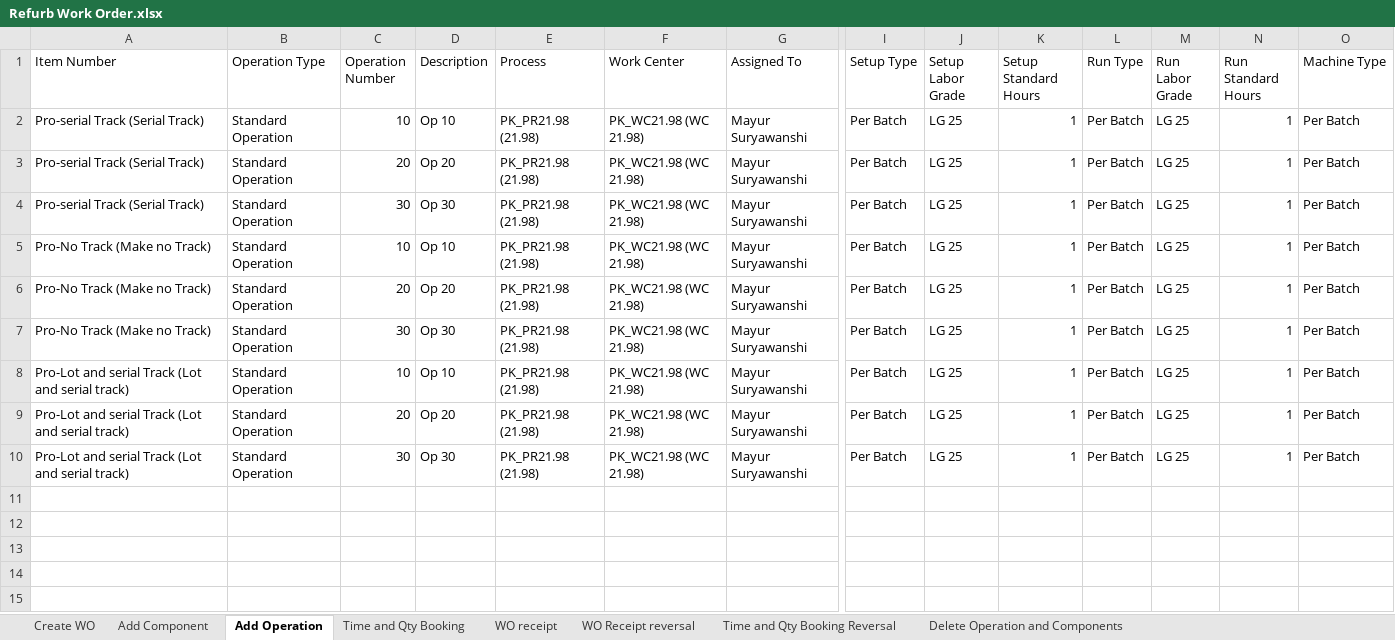
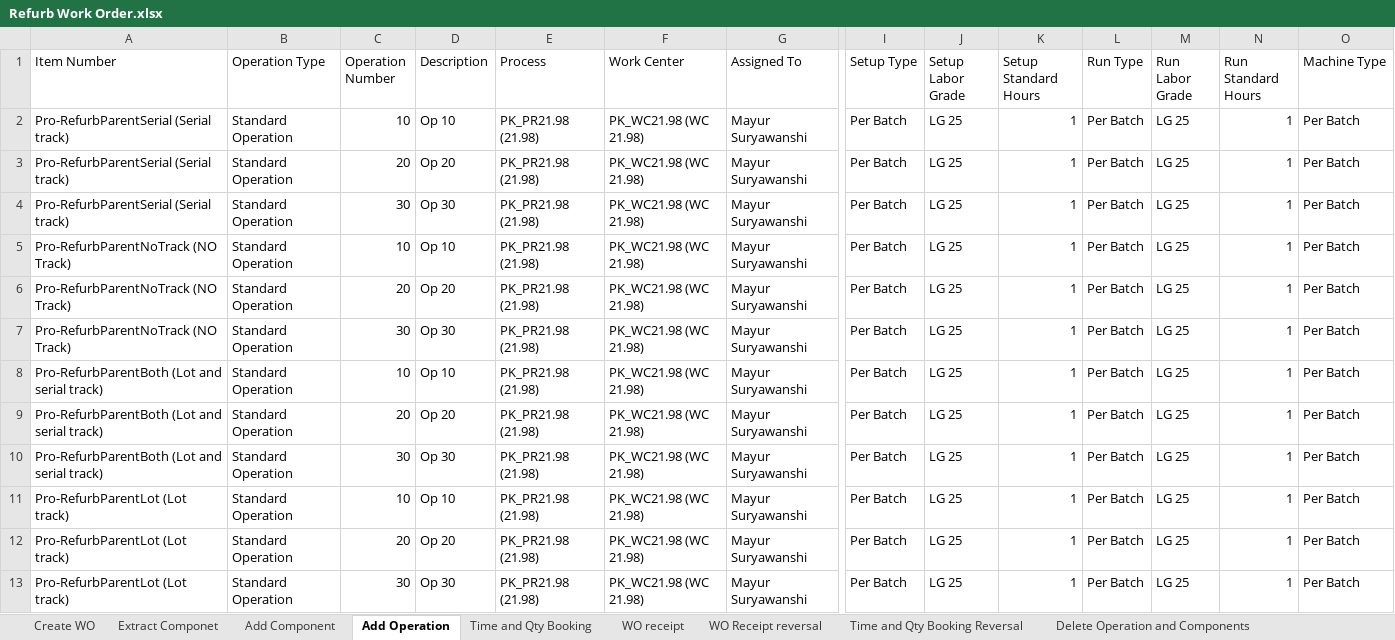
Before and after one commit to msuryawanshi20/rstk_PROVAR-COPADO, an Excel workbook: templates/Refurb Work Order.xlsx, sheet Add Operation, drawn as a sheet; only a part is shown, gaps mark what is left out; values as stored, in another font and other column widths than the file's, no borders; rows hold the shown columns only; the diff names each change by its address in the sheet, - before the commit and + after, or states it on an @@ line.

Commit message:
Added Complete flow for Rework WO Added Complete flow for Refurb WO Added Complete flow for Consigned WO Added Complete flow for Labor WO

```diff
--- a/templates/Refurb Work Order.xlsx (sheet Add Operation)
+++ b/templates/Refurb Work Order.xlsx (sheet Add Operation)
+sheet tab: Extract Componet
-A2:A4 (Item Number): Pro-serial Track (Serial Track)
+A2:A4 (Item Number): Pro-RefurbParentSerial (Serial track)
-A5:A7 (Item Number): Pro-No Track (Make no Track)
+A5:A7 (Item Number): Pro-RefurbParentNoTrack (NO Track)
-A8:A10 (Item Number): Pro-Lot and serial Track (Lot and serial track)
+A8:A10 (Item Number): Pro-RefurbParentBoth (Lot and serial track)
+row 11: Pro-RefurbParentLot (Lot track) | Standard Operation | 10 | Op 10 | PK_PR21.98 (21.98) | PK_WC21.98 (WC 21.98) | Mayur Suryawanshi | Per Batch | LG 25 | 1 | Per Batch | LG 25 | 1 | Per Batch
+row 12: Pro-RefurbParentLot (Lot track) | Standard Operation | 20 | Op 20 | PK_PR21.98 (21.98) | PK_WC21.98 (WC 21.98) | Mayur Suryawanshi | Per Batch | LG 25 | 1 | Per Batch | LG 25 | 1 | Per Batch
+row 13: Pro-RefurbParentLot (Lot track) | Standard Operation | 30 | Op 30 | PK_PR21.98 (21.98) | PK_WC21.98 (WC 21.98) | Mayur Suryawanshi | Per Batch | LG 25 | 1 | Per Batch | LG 25 | 1 | Per Batch
```
Also changed, not shown: sheet Add Component, sheet Create WO, sheet Time and Qty Booking Reversal, sheet Time and Qty Booking, sheet WO receipt, sheet Delete Operation and Components, 1 more sheet, templates/Disassembly Work Order.xlsx, templates/Rework Work Order.xlsx, 39 other files.
